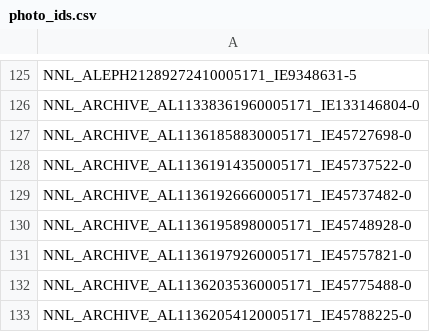
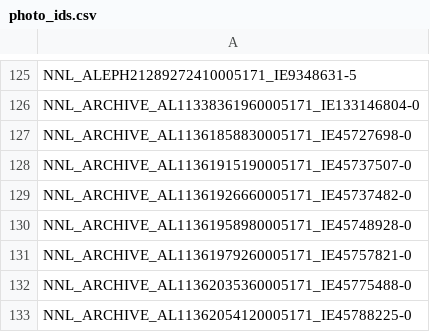
Before and after one commit to elad619/visual-search-engine-contest, a CSV file: data/features/photo_ids.csv, drawn as a sheet; only a part is shown, gaps mark what is left out.

```diff
--- a/data/features/photo_ids.csv
+++ b/data/features/photo_ids.csv
@@ -127,3 +127,3 @@ NNL_ARCHIVE_AL11338361960005171_IE133146804-0
 NNL_ARCHIVE_AL11361858830005171_IE45727698-0
-NNL_ARCHIVE_AL11361914350005171_IE45737522-0
+NNL_ARCHIVE_AL11361915190005171_IE45737507-0
 NNL_ARCHIVE_AL11361926660005171_IE45737482-0
```
Also changed, not shown: data/images/metadata/images_metadata.csv, 6 other files.
